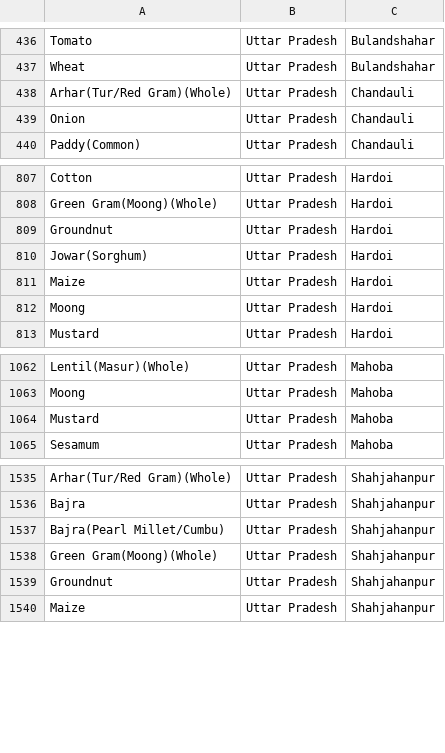
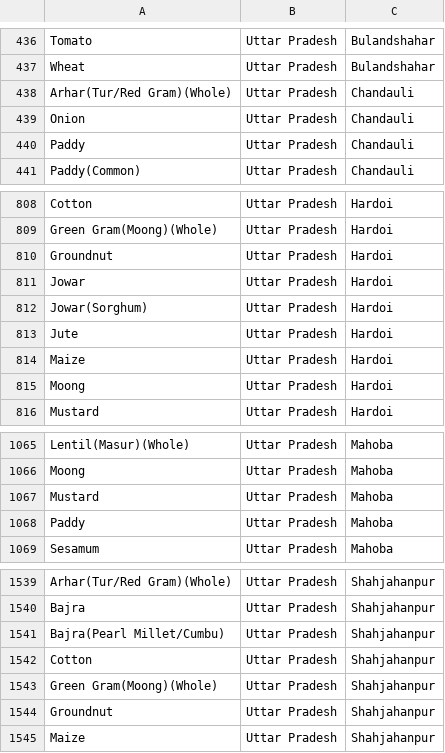
Before and after one commit to amalpanwar/KissanAi, a CSV file: data/processed/agmarknet_catalog.csv, drawn as a sheet; only a part is shown, gaps mark what is left out; the diff names each change by its address in the sheet, - before the commit and + after, or states it on an @@ line.

```diff
--- a/data/processed/agmarknet_catalog.csv
+++ b/data/processed/agmarknet_catalog.csv
+row 440: Paddy | Uttar Pradesh | Chandauli
+row 811: Jowar | Uttar Pradesh | Hardoi
+row 813: Jute | Uttar Pradesh | Hardoi
+row 1068: Paddy | Uttar Pradesh | Mahoba
+row 1542: Cotton | Uttar Pradesh | Shahjahanpur
```
Also changed, not shown: 3 other files.
